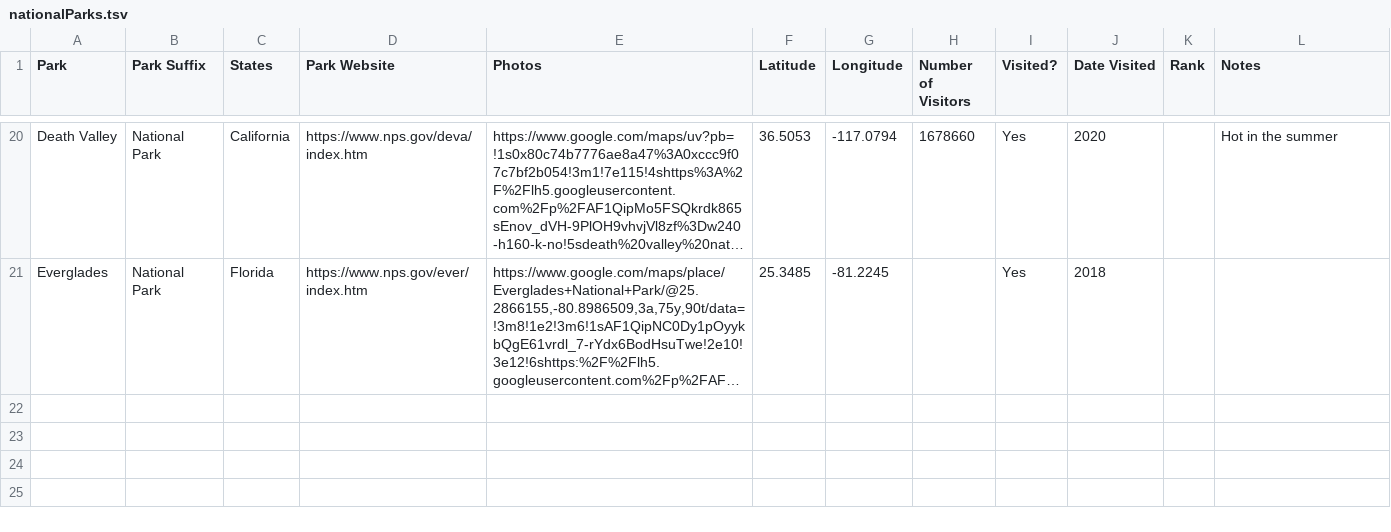
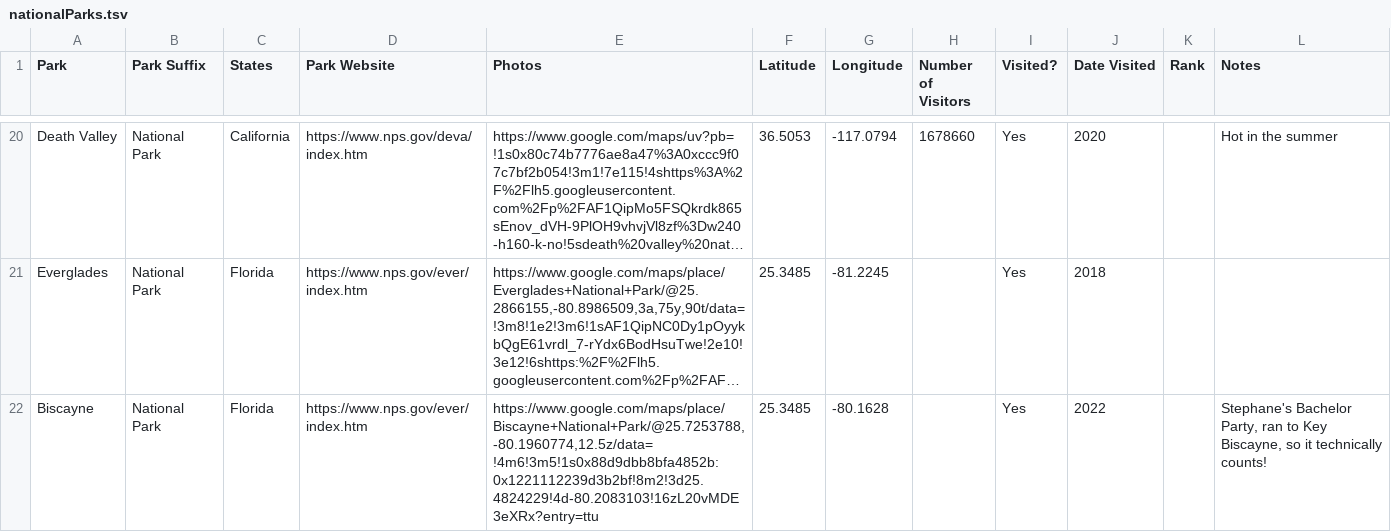
Before and after one commit to taylorchasewhite/US-Travel-Map, a TSV file: data/nationalParks.tsv, drawn as a sheet; only a part is shown, gaps mark what is left out; long unchanged cells end in …; the diff names each change by its address in the sheet, - before the commit and + after, or states it on an @@ line.

Commit message:
Update nationalParks.tsv

```diff
--- a/data/nationalParks.tsv
+++ b/data/nationalParks.tsv
+row 22: Biscayne | National Park | Florida | https://www.nps.gov/ever/index.htm | https://www.google.com/maps/place/Biscayne+National+Park/@25.7253788,-80.1960774,12.5z/data=!4m6!3m5!1s0x88d9dbb8bfa4852b:0x1221112239d3b2bf!8m2!3d25.4824229!4d-80.2083103!16zL20vMDE3eXRx?entry=ttu | 25.3485 | -80.1628 |  | Yes | 2022 |  | Stephane's Bachelor Party, ran to Key Biscayne, so it technically counts!
```
